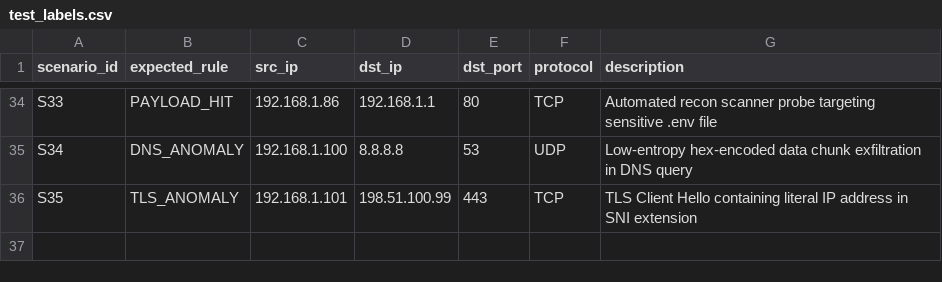
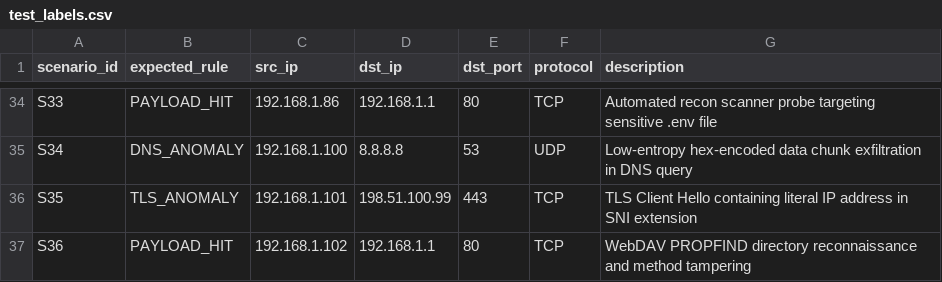
Before and after one commit to harshitagrwl1608/Network_Intrusion_Detection_System, a CSV file: ids_project/evaluation/scenarios/test_labels.csv, drawn as a sheet; only a part is shown, gaps mark what is left out.

Commit message:
feat(engine): Cycle 17 HTTP method tampering, webshell detection, and HEADER_INJECTION precision fix

```diff
--- a/ids_project/evaluation/scenarios/test_labels.csv
+++ b/ids_project/evaluation/scenarios/test_labels.csv
@@ -36 +36,2 @@ S34,DNS_ANOMALY,192.168.1.100,8.8.8.8,53,UDP,Low-entropy hex-encoded data chunk
 S35,TLS_ANOMALY,192.168.1.101,198.51.100.99,443,TCP,TLS Client Hello containing literal IP address in SNI extension
+S36,PAYLOAD_HIT,192.168.1.102,192.168.1.1,80,TCP,WebDAV PROPFIND directory reconnaissance and method tampering
```
Also changed, not shown: 6 other files.
